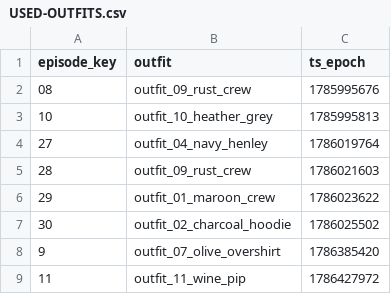
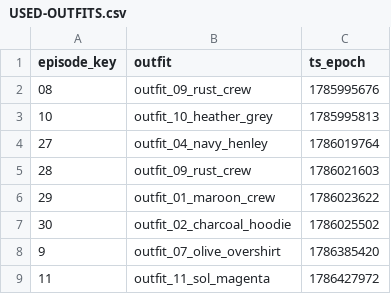
Before and after one commit to vijenderpanda/Ai-youtube-pipeline, a CSV file: channels/claude-tricks/assets/character/host_library/USED-OUTFITS.csv, drawn as a sheet.

```diff
--- a/channels/claude-tricks/assets/character/host_library/USED-OUTFITS.csv
+++ b/channels/claude-tricks/assets/character/host_library/USED-OUTFITS.csv
@@ -8,2 +8,2 @@ episode_key,outfit,ts_epoch
 9,outfit_07_olive_overshirt,1786385420
-11,outfit_11_wine_pip,1786427972
+11,outfit_11_sol_magenta,1786427972
```
Also changed, not shown: 1 other file.
